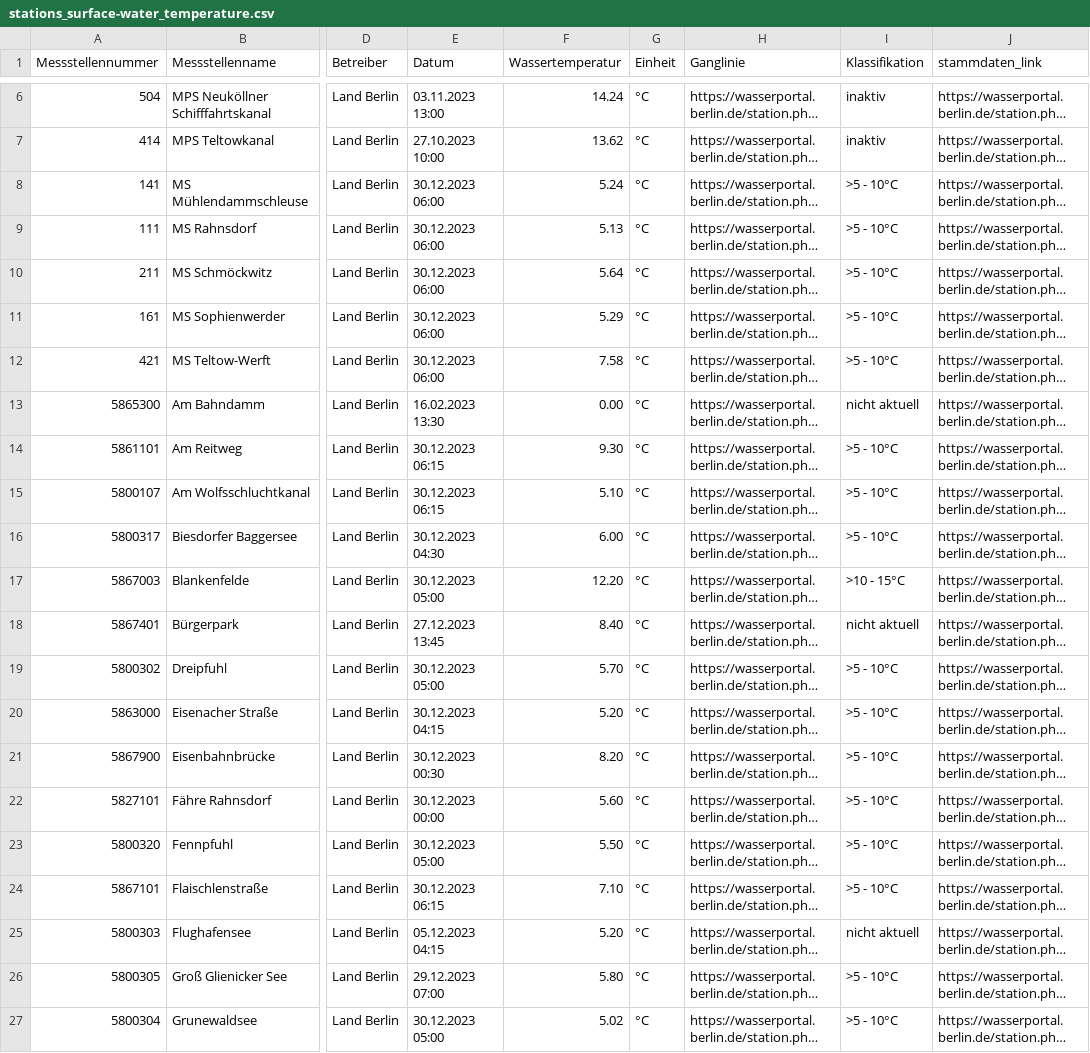
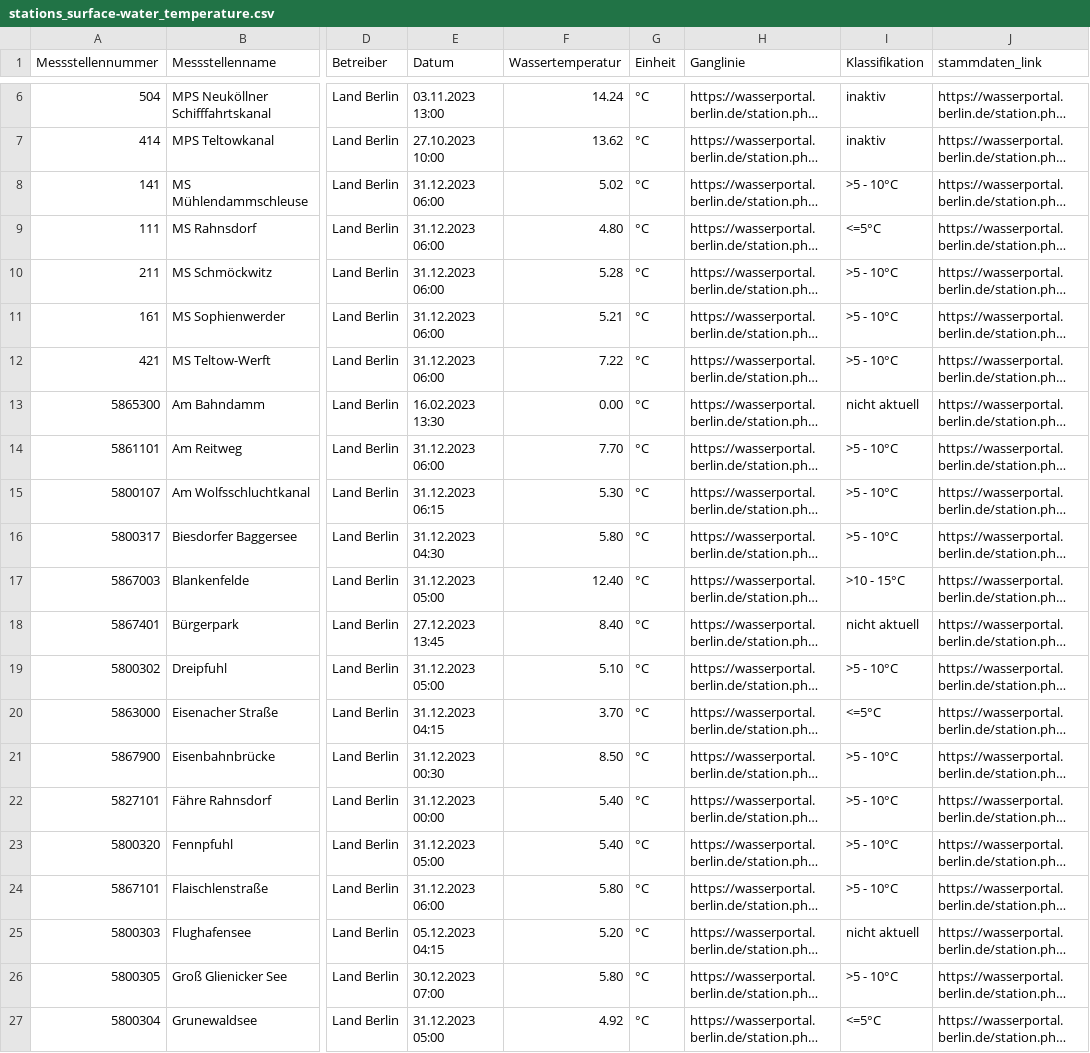
Before and after one commit to KWB-R/wasserportal, a CSV file: stations_surface-water_temperature.csv, drawn as a sheet; only a part is shown, gaps mark what is left out; long unchanged cells end in …; the diff covers the shown part only; the diff names each change by its address in the sheet, - before the commit and + after, or states it on an @@ line.

```diff
--- a/stations_surface-water_temperature.csv
+++ b/stations_surface-water_temperature.csv
-E8:E12 (Datum): 30.12.2023 06:00
+E8:E12 (Datum): 31.12.2023 06:00
-F8 (Wassertemperatur): 5.24
+F8 (Wassertemperatur): 5.02
-F9 (Wassertemperatur): 5.13
+F9 (Wassertemperatur): 4.80
-I9 (Klassifikation): >5 - 10°C
+I9 (Klassifikation): <=5°C
-F10 (Wassertemperatur): 5.64
+F10 (Wassertemperatur): 5.28
-F11 (Wassertemperatur): 5.29
+F11 (Wassertemperatur): 5.21
-F12 (Wassertemperatur): 7.58
+F12 (Wassertemperatur): 7.22
-E14 (Datum): 30.12.2023 06:15
+E14 (Datum): 31.12.2023 06:00
-F14 (Wassertemperatur): 9.30
+F14 (Wassertemperatur): 7.70
-E15 (Datum): 30.12.2023 06:15
+E15 (Datum): 31.12.2023 06:15
-F15 (Wassertemperatur): 5.10
+F15 (Wassertemperatur): 5.30
-E16 (Datum): 30.12.2023 04:30
+E16 (Datum): 31.12.2023 04:30
-F16 (Wassertemperatur): 6.00
+F16 (Wassertemperatur): 5.80
-E17 (Datum): 30.12.2023 05:00
+E17 (Datum): 31.12.2023 05:00
-F17 (Wassertemperatur): 12.20
+F17 (Wassertemperatur): 12.40
-E19 (Datum): 30.12.2023 05:00
+E19 (Datum): 31.12.2023 05:00
-F19 (Wassertemperatur): 5.70
+F19 (Wassertemperatur): 5.10
-E20 (Datum): 30.12.2023 04:15
+E20 (Datum): 31.12.2023 04:15
-F20 (Wassertemperatur): 5.20
+F20 (Wassertemperatur): 3.70
-I20 (Klassifikation): >5 - 10°C
+I20 (Klassifikation): <=5°C
-E21 (Datum): 30.12.2023 00:30
+E21 (Datum): 31.12.2023 00:30
-F21 (Wassertemperatur): 8.20
+F21 (Wassertemperatur): 8.50
-E22 (Datum): 30.12.2023 00:00
+E22 (Datum): 31.12.2023 00:00
-F22 (Wassertemperatur): 5.60
+F22 (Wassertemperatur): 5.40
-E23 (Datum): 30.12.2023 05:00
+E23 (Datum): 31.12.2023 05:00
-F23 (Wassertemperatur): 5.50
+F23 (Wassertemperatur): 5.40
-E24 (Datum): 30.12.2023 06:15
+E24 (Datum): 31.12.2023 06:00
-F24 (Wassertemperatur): 7.10
+F24 (Wassertemperatur): 5.80
-E26 (Datum): 29.12.2023 07:00
+E26 (Datum): 30.12.2023 07:00
-E27 (Datum): 30.12.2023 05:00
+E27 (Datum): 31.12.2023 05:00
-F27 (Wassertemperatur): 5.02
+F27 (Wassertemperatur): 4.92
-I27 (Klassifikation): >5 - 10°C
+I27 (Klassifikation): <=5°C
```
Also changed, not shown: 65 edited cells elsewhere in this file, stations_groundwater_level.csv, stations_surface-water_conductivity.csv, 21 other files.
